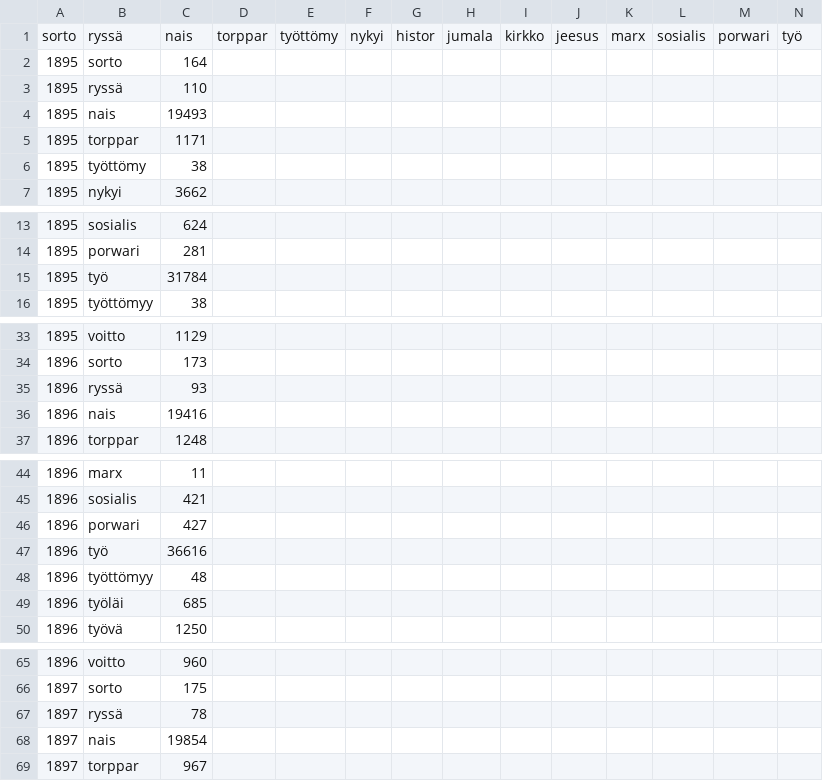
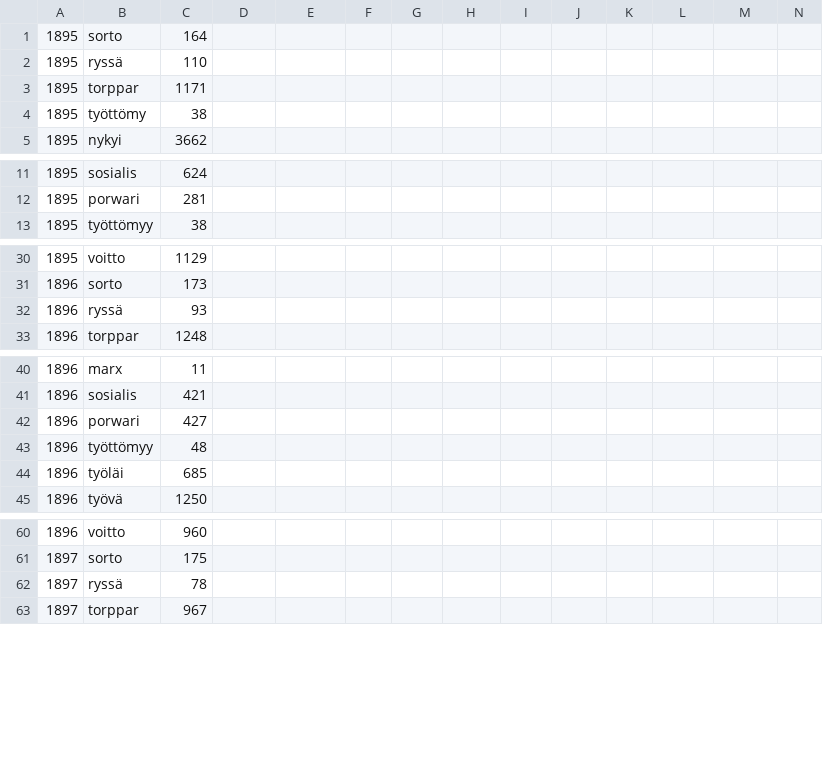
Before and after one commit to dhh15/fnewspapers, a CSV file: data/timeseries2_others.csv, drawn as a sheet; only a part is shown, gaps mark what is left out; rows hold the shown columns only; the diff covers the shown part only; the diff names each change by its address in the sheet, - before the commit and + after, or states it on an @@ line.

```diff
--- a/data/timeseries2_others.csv
+++ b/data/timeseries2_others.csv
-row 1: sorto | ryssä | nais | torppar | työttömy | nykyi | histor | jumala | kirkko | jeesus | marx | sosialis | porwari | työ
-row 4: 1895 | nais | 19493
-row 15: 1895 | työ | 31784
-row 36: 1896 | nais | 19416
-row 47: 1896 | työ | 36616
-row 68: 1897 | nais | 19854
```
Also changed, not shown: 25 removed rows elsewhere in this file, data/timeseries2_socialist.csv.
